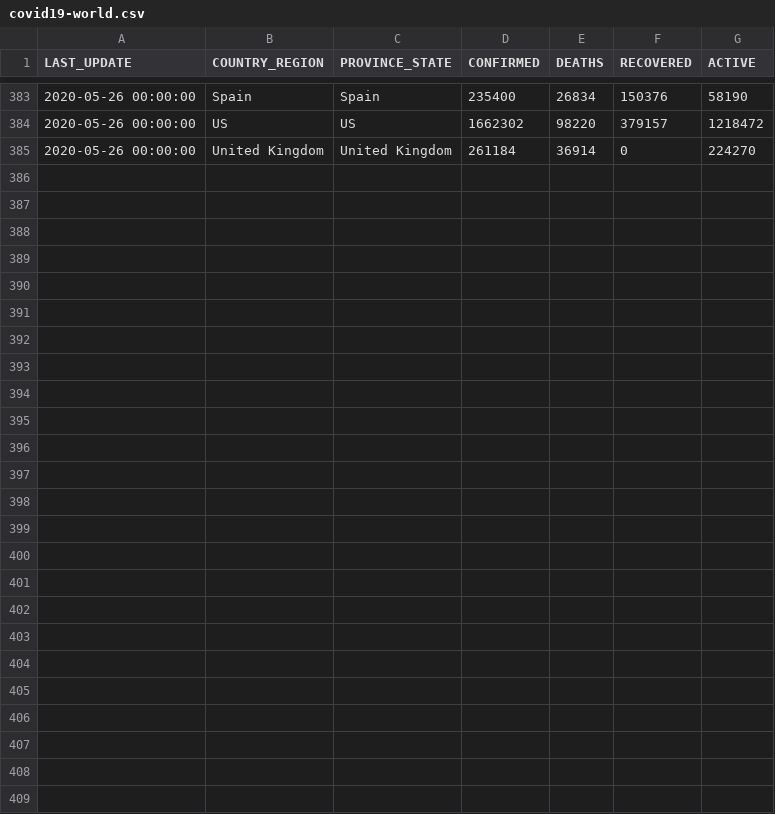
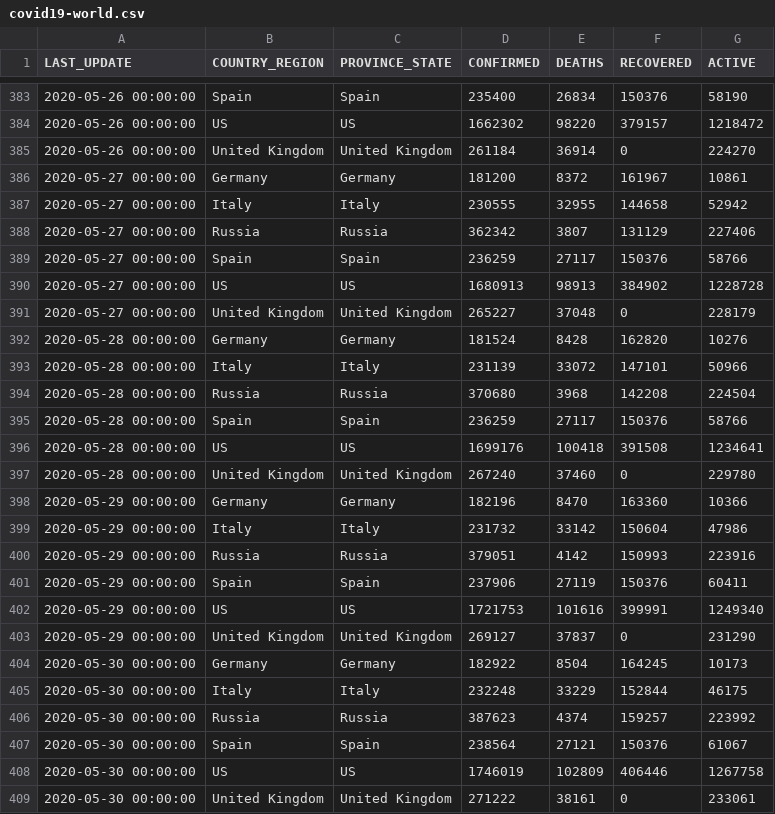
Before and after one commit to pavelfomin/COVID-19, a CSV file: aggregated/covid19-world.csv, drawn as a sheet; only a part is shown, gaps mark what is left out.

```diff
--- a/aggregated/covid19-world.csv
+++ b/aggregated/covid19-world.csv
@@ -385 +385,25 @@
 "2020-05-26 00:00:00","United Kingdom","United Kingdom","261184","36914","0","224270"
+"2020-05-27 00:00:00","Germany","Germany","181200","8372","161967","10861"
+"2020-05-27 00:00:00","Italy","Italy","230555","32955","144658","52942"
+"2020-05-27 00:00:00","Russia","Russia","362342","3807","131129","227406"
+"2020-05-27 00:00:00","Spain","Spain","236259","27117","150376","58766"
+"2020-05-27 00:00:00","US","US","1680913","98913","384902","1228728"
+"2020-05-27 00:00:00","United Kingdom","United Kingdom","265227","37048","0","228179"
+"2020-05-28 00:00:00","Germany","Germany","181524","8428","162820","10276"
+"2020-05-28 00:00:00","Italy","Italy","231139","33072","147101","50966"
+"2020-05-28 00:00:00","Russia","Russia","370680","3968","142208","224504"
+"2020-05-28 00:00:00","Spain","Spain","236259","27117","150376","58766"
+"2020-05-28 00:00:00","US","US","1699176","100418","391508","1234641"
+"2020-05-28 00:00:00","United Kingdom","United Kingdom","267240","37460","0","229780"
+"2020-05-29 00:00:00","Germany","Germany","182196","8470","163360","10366"
+"2020-05-29 00:00:00","Italy","Italy","231732","33142","150604","47986"
+"2020-05-29 00:00:00","Russia","Russia","379051","4142","150993","223916"
+"2020-05-29 00:00:00","Spain","Spain","237906","27119","150376","60411"
+"2020-05-29 00:00:00","US","US","1721753","101616","399991","1249340"
+"2020-05-29 00:00:00","United Kingdom","United Kingdom","269127","37837","0","231290"
+"2020-05-30 00:00:00","Germany","Germany","182922","8504","164245","10173"
+"2020-05-30 00:00:00","Italy","Italy","232248","33229","152844","46175"
+"2020-05-30 00:00:00","Russia","Russia","387623","4374","159257","223992"
+"2020-05-30 00:00:00","Spain","Spain","238564","27121","150376","61067"
+"2020-05-30 00:00:00","US","US","1746019","102809","406446","1267758"
+"2020-05-30 00:00:00","United Kingdom","United Kingdom","271222","38161","0","233061"
```
Also changed, not shown: aggregated/covid19-us-rotated.csv, aggregated/covid19-us.csv, 5 other files.
